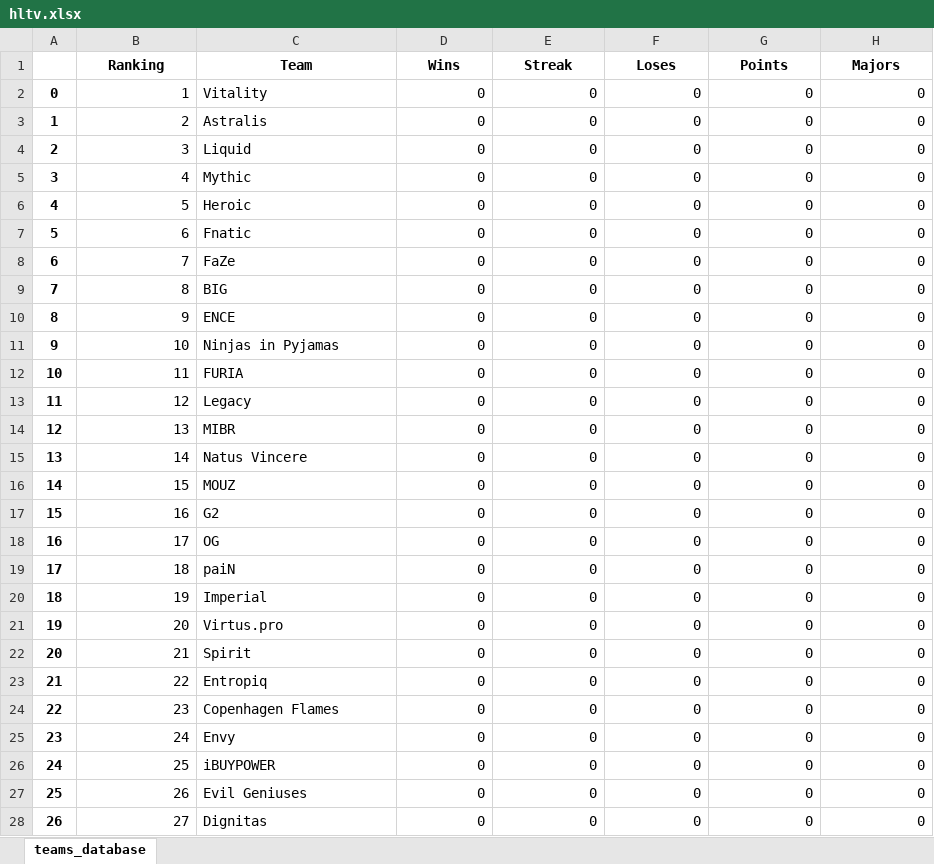
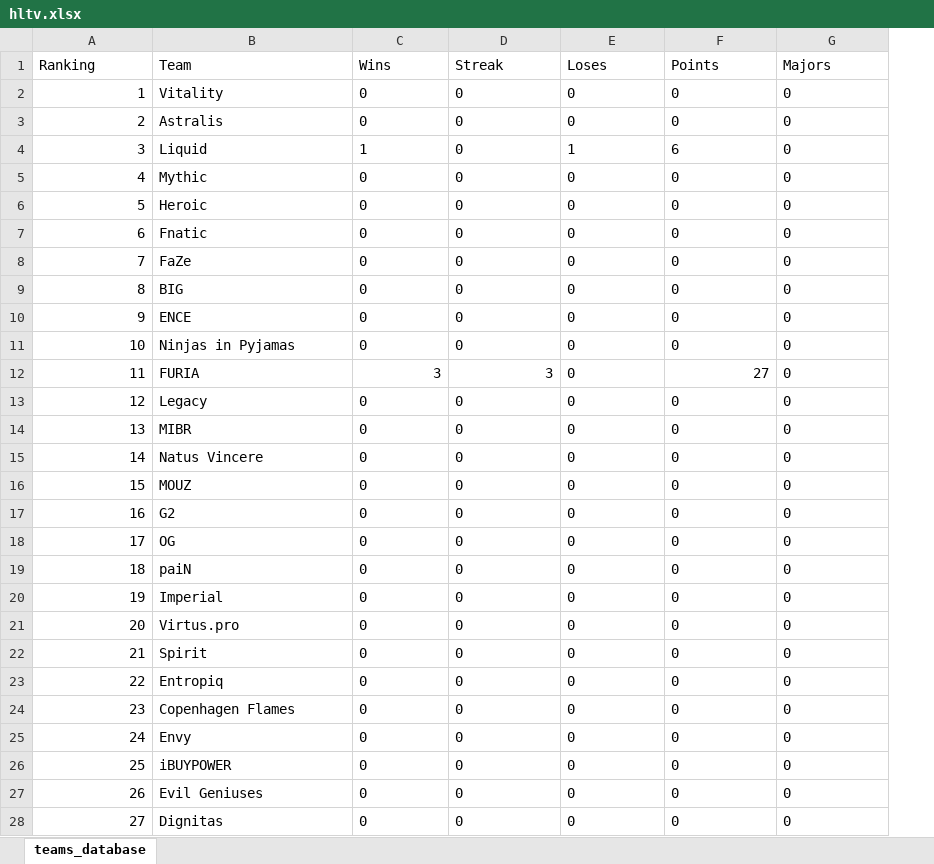
Before and after one commit to kilzys/cs_teams_manager, an Excel workbook: hltv.xlsx, sheet teams_database, drawn as a sheet; only a part is shown; values as stored, in another font and other column widths than the file's, no borders; removed rows and columns are numbered as before the commit, all else as after; the diff covers the shown part only; the diff names each change by its address in the sheet, - before the commit and + after, or states it on an @@ line.

Commit message:
fix: excel TypeError on program exit
Pandas had an update causing TypeError: NDFrame.to_excel() takes 2
positional arguments but 3 were given on newer versions. The problem
was fixed and a "requirements.txt" file was created to prevent
future bugs when packages update.

```diff
--- a/hltv.xlsx (sheet teams_database)
+++ b/hltv.xlsx (sheet teams_database)
-column A, rows 2-28: 0 | 1 | 2 | 3 | 4 | 5 | 6 | 7 | 8 | 9 | 10 | 11 | 12 | 13 | 14 | 15 | 16 | 17 | 18 | 19 | 20 | 21 | 22 | 23 | 24 | 25 | 26
@@ A1:G1 bold: on → off, alignment: center → left @@
-C2:G3 alignment: right
+C2:G3 alignment: left
-C4 (Wins): 0
+C4 (Wins): 1
-D4 alignment: right
+D4 alignment: left
-E4 (Loses): 0
+E4 (Loses): 1
-F4 (Points): 0
+F4 (Points): 6
-G4 alignment: right
+G4 alignment: left
-C5:G11 alignment: right
+C5:G11 alignment: left
-C12 (Wins): 0
+C12 (Wins): 3
-D12 (Streak): 0
+D12 (Streak): 3
-E12 alignment: right
+E12 alignment: left
-F12 (Points): 0
+F12 (Points): 27
-G12 alignment: right
+G12 alignment: left
-C13:G28 alignment: right
+C13:G28 alignment: left
```
Also changed, not shown: cell formats elsewhere in this sheet, 3 other files.
